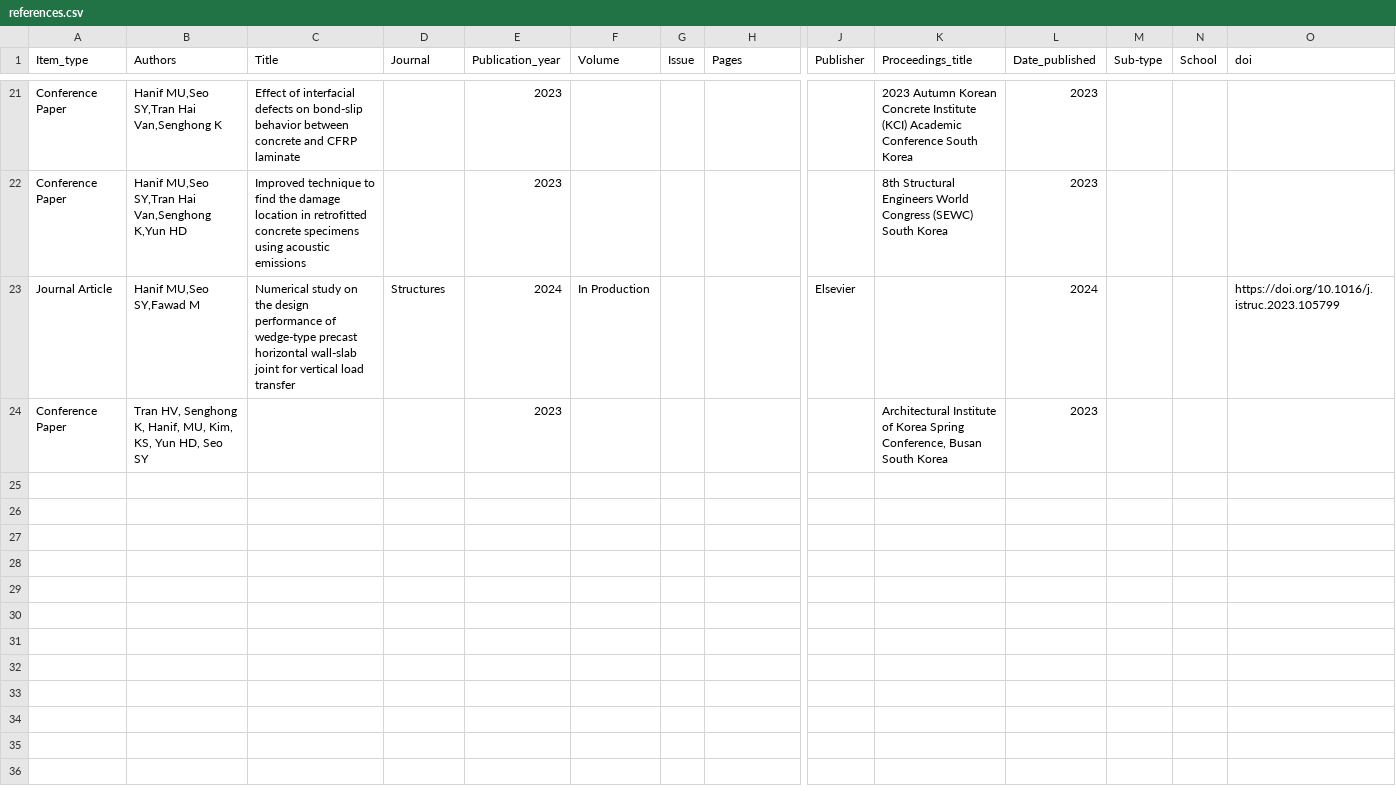
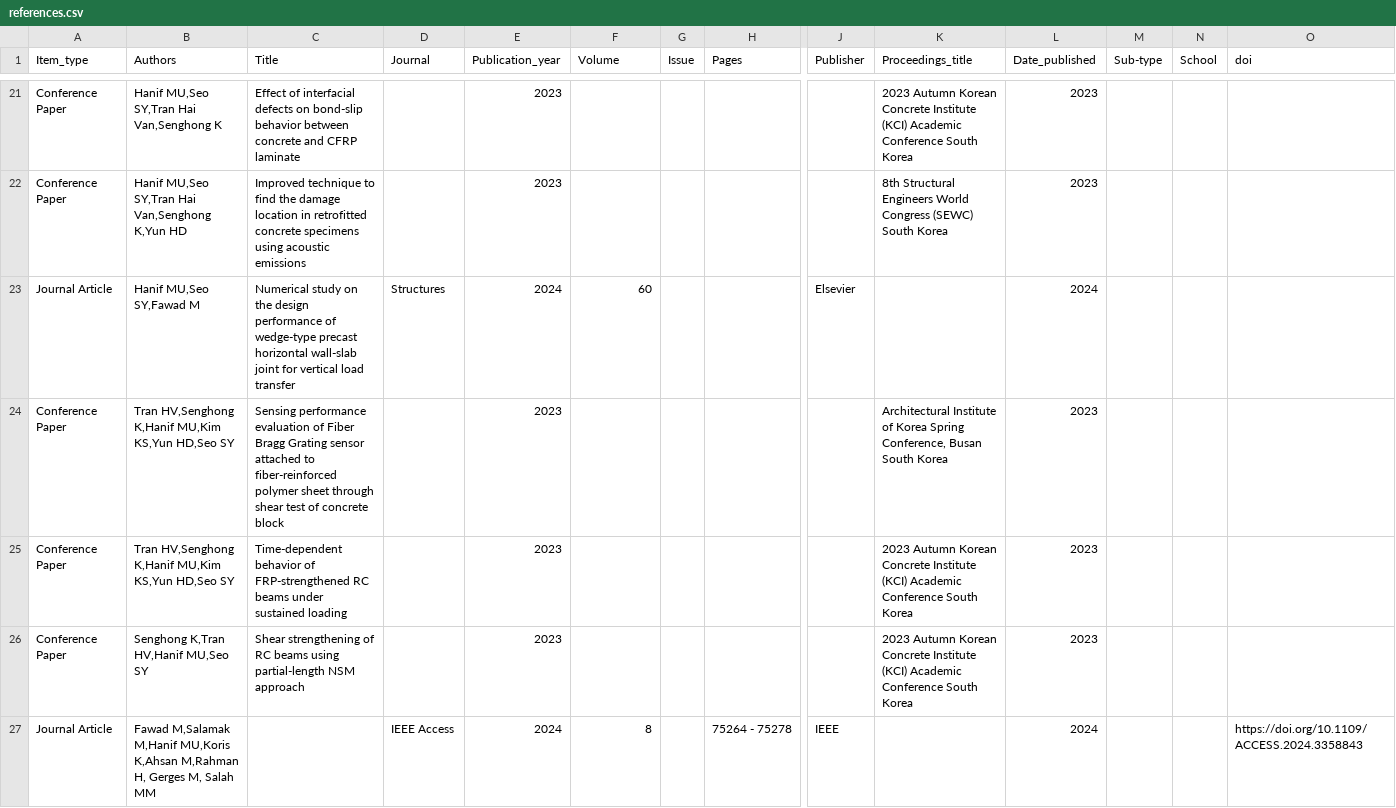
Before and after one commit to usmanhnf/usmanhnf.github.io, a CSV file: _data/references.csv, drawn as a sheet; only a part is shown, gaps mark what is left out; rows hold the shown columns only; the diff names each change by its address in the sheet, - before the commit and + after, or states it on an @@ line.

Commit message:
Update references.csv

```diff
--- a/_data/references.csv
+++ b/_data/references.csv
-F23 (Volume): In Production
+F23 (Volume): 60
-O23 (doi): https://doi.org/10.1016/j.istruc.2023.105799
+O23 (doi): (empty)
-B24 (Authors): Tran HV, Senghong K, Hanif, MU, Kim, KS, Yun HD, Seo SY
+B24 (Authors): Tran HV,Senghong K,Hanif MU,Kim KS,Yun HD,Seo SY
-C24 (Title): (empty)
+C24 (Title): Sensing performance evaluation of Fiber Bragg Grating sensor attached to fiber-reinforced polymer sheet through shear test of concrete block
+row 25: Conference Paper | Tran HV,Senghong K,Hanif MU,Kim KS,Yun HD,Seo SY | Time-dependent behavior of FRP-strengthened RC beams under sustained loading |  | 2023 |  |  |  |  | 2023 Autumn Korean Concrete Institute (KCI) Academic Conference South Korea | 2023
+row 26: Conference Paper | Senghong K,Tran HV,Hanif MU,Seo SY | Shear strengthening of RC beams using partial-length NSM approach |  | 2023 |  |  |  |  | 2023 Autumn Korean Concrete Institute (KCI) Academic Conference South Korea | 2023
+row 27: Journal Article | Fawad M,Salamak M,Hanif MU,Koris K,Ahsan M,Rahman H, Gerges M, Salah MM |  | IEEE Access | 2024 | 8 |  | 75264 - 75278 | IEEE |  | 2024 |  |  | https://doi.org/10.1109/ACCESS.2024.3358843
```
